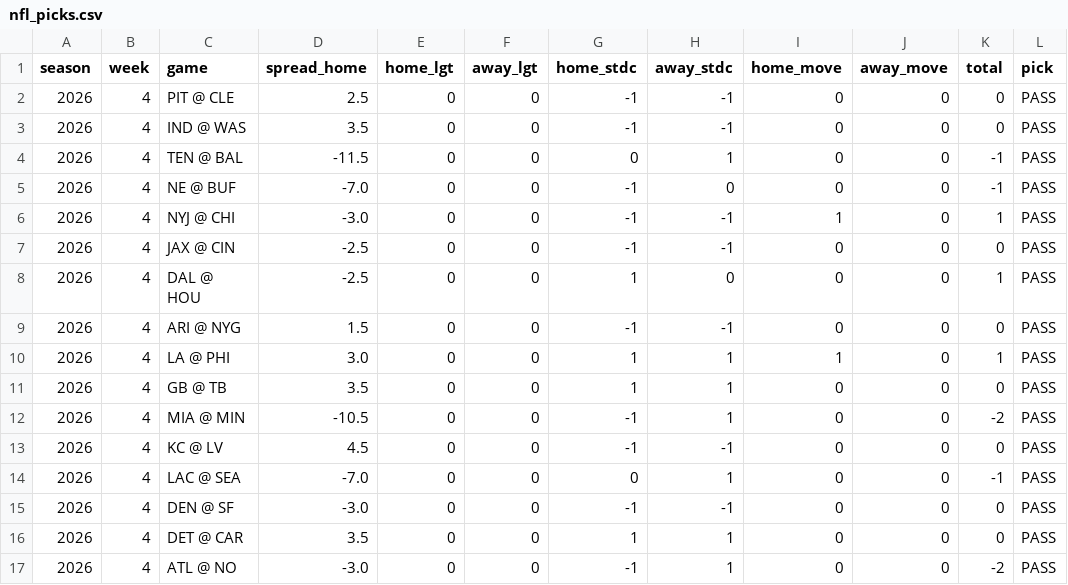
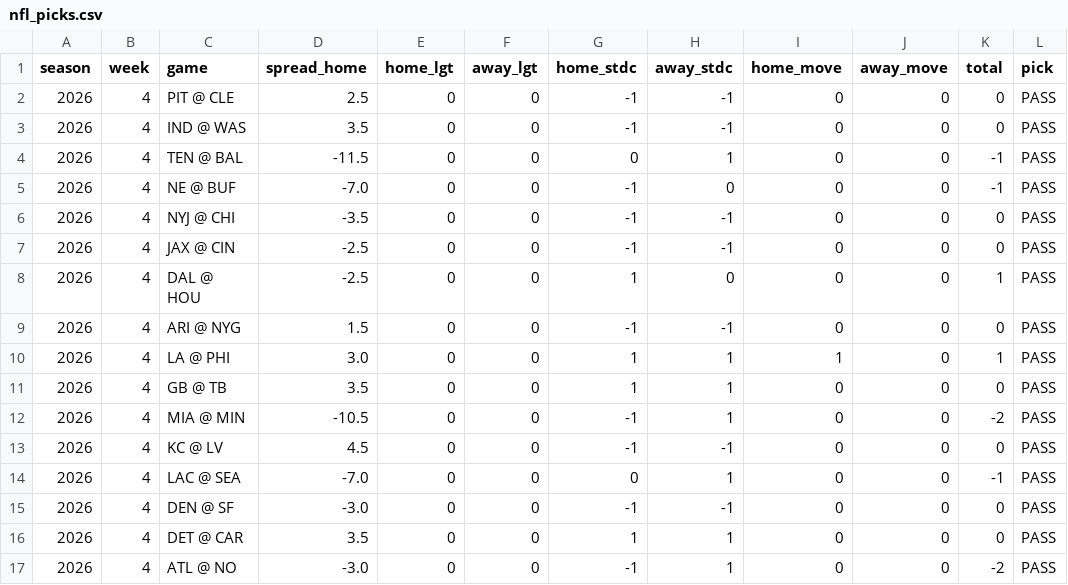
Before and after one commit to deebska/mlb-breakout-predictor, a CSV file: nfl_picks.csv, drawn as a sheet; only a part is shown; the diff names each change by its address in the sheet, - before the commit and + after, or states it on an @@ line.

```diff
--- a/nfl_picks.csv
+++ b/nfl_picks.csv
-D6 (spread_home): -3.0
+D6 (spread_home): -3.5
-I6 (home_move): 1
+I6 (home_move): 0
-K6 (total): 1
+K6 (total): 0
```
Also changed, not shown: 6 other files.
